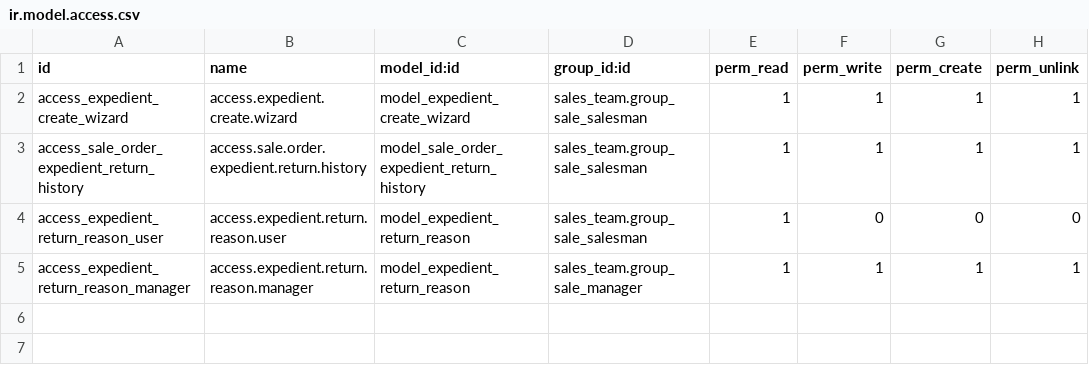
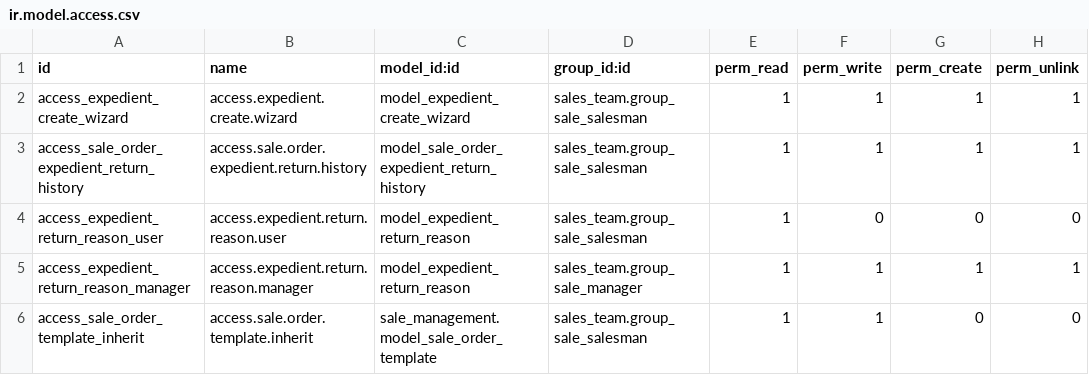
Before and after one commit to xtendoo-corporation/custom-apreblanc, a CSV file: sale_order_expedient/security/ir.model.access.csv, drawn as a sheet; the diff names each change by its address in the sheet, - before the commit and + after, or states it on an @@ line.

```diff
--- a/sale_order_expedient/security/ir.model.access.csv
+++ b/sale_order_expedient/security/ir.model.access.csv
+row 6: access_sale_order_template_inherit | access.sale.order.template.inherit | sale_management.model_sale_order_template | sales_team.group_sale_salesman | 1 | 1 | 0 | 0
```
Also changed, not shown: 3 other files.
